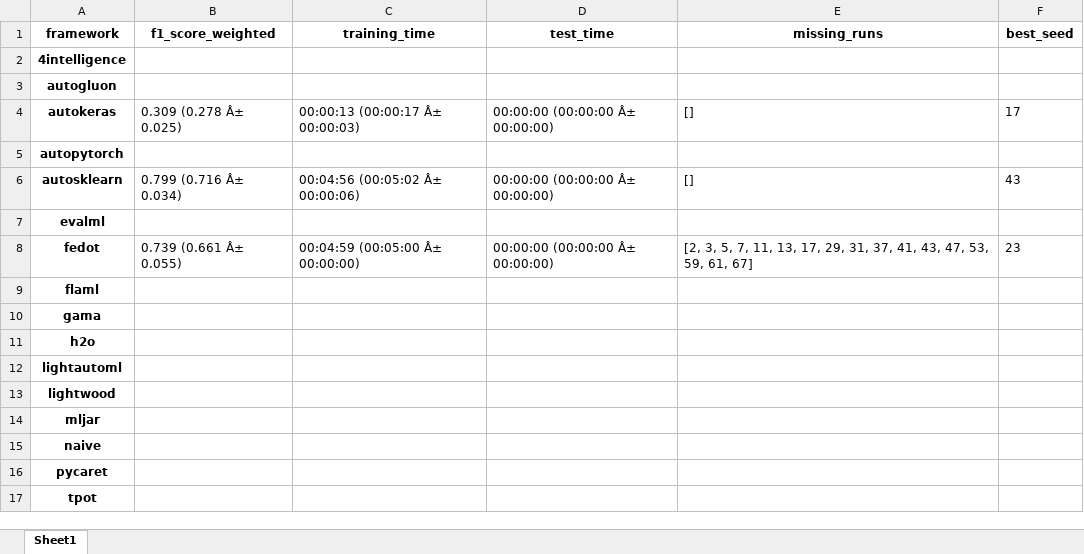
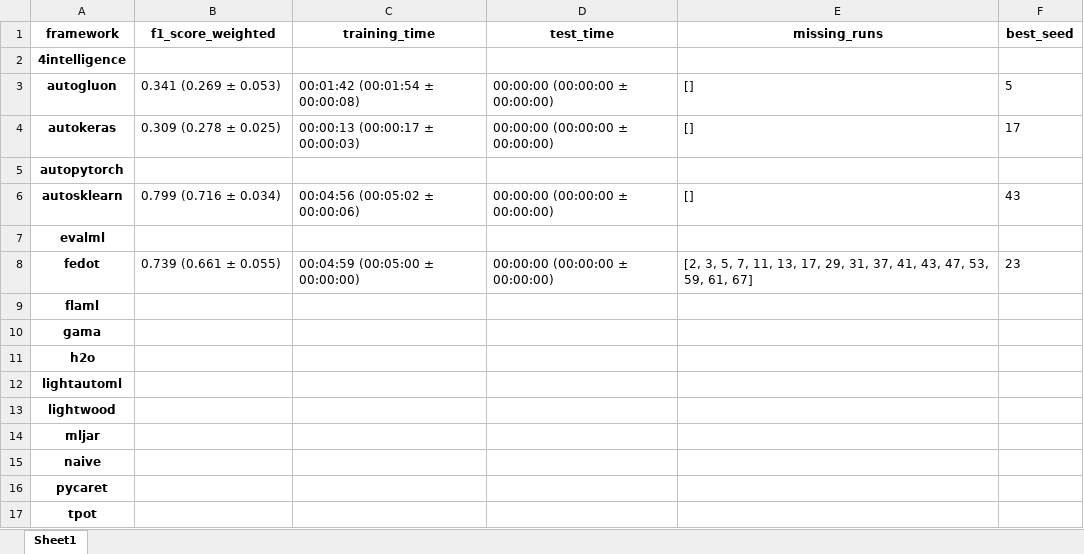
Before and after one commit to marcelovca90/auto-ml-evaluation, an Excel workbook: results/multilabel_native/285/automl.xlsx, sheet Sheet1, drawn as a sheet; values as stored, in another font and other column widths than the file's, no borders; the diff names each change by its address in the sheet, - before the commit and + after, or states it on an @@ line.

```diff
--- a/results/multilabel_native/285/automl.xlsx (sheet Sheet1)
+++ b/results/multilabel_native/285/automl.xlsx (sheet Sheet1)
-B3 (f1_score_weighted): (empty)
+B3 (f1_score_weighted): 0.341 (0.269 ± 0.053)
-C3 (training_time): (empty)
+C3 (training_time): 00:01:42 (00:01:54 ± 00:00:08)
-D3 (test_time): (empty)
+D3 (test_time): 00:00:00 (00:00:00 ± 00:00:00)
-E3 (missing_runs): (empty)
+E3 (missing_runs): []
-F3 (best_seed): (empty)
+F3 (best_seed): 5
-B4 (f1_score_weighted): 0.309 (0.278 Â± 0.025)
+B4 (f1_score_weighted): 0.309 (0.278 ± 0.025)
-C4 (training_time): 00:00:13 (00:00:17 Â± 00:00:03)
+C4 (training_time): 00:00:13 (00:00:17 ± 00:00:03)
-D4 (test_time): 00:00:00 (00:00:00 Â± 00:00:00)
+D4 (test_time): 00:00:00 (00:00:00 ± 00:00:00)
-B6 (f1_score_weighted): 0.799 (0.716 Â± 0.034)
+B6 (f1_score_weighted): 0.799 (0.716 ± 0.034)
-C6 (training_time): 00:04:56 (00:05:02 Â± 00:00:06)
+C6 (training_time): 00:04:56 (00:05:02 ± 00:00:06)
-D6 (test_time): 00:00:00 (00:00:00 Â± 00:00:00)
+D6 (test_time): 00:00:00 (00:00:00 ± 00:00:00)
-B8 (f1_score_weighted): 0.739 (0.661 Â± 0.055)
+B8 (f1_score_weighted): 0.739 (0.661 ± 0.055)
-C8 (training_time): 00:04:59 (00:05:00 Â± 00:00:00)
+C8 (training_time): 00:04:59 (00:05:00 ± 00:00:00)
-D8 (test_time): 00:00:00 (00:00:00 Â± 00:00:00)
+D8 (test_time): 00:00:00 (00:00:00 ± 00:00:00)
```
Also changed, not shown: results/binary/binary.xlsx, results/multiclass/multiclass.xlsx, 45 other files.
